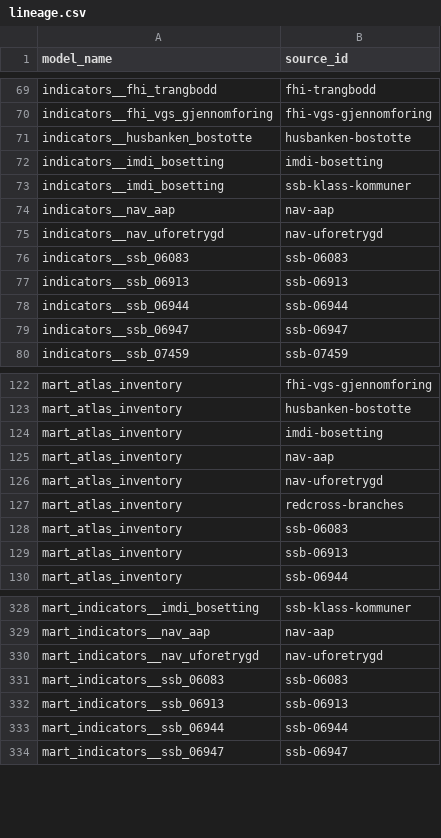
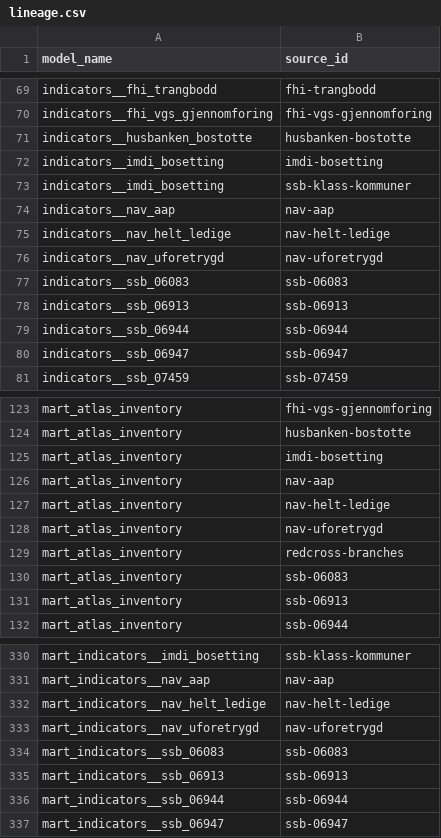
Before and after one commit to terchris/atlas, a CSV file: atlas-data/dbt/seeds/sources/lineage.csv, drawn as a sheet; only a part is shown, gaps mark what is left out; the diff names each change by its address in the sheet, - before the commit and + after, or states it on an @@ line.

```diff
--- a/atlas-data/dbt/seeds/sources/lineage.csv
+++ b/atlas-data/dbt/seeds/sources/lineage.csv
+row 75: indicators__nav_helt_ledige | nav-helt-ledige
+row 127: mart_atlas_inventory | nav-helt-ledige
+row 332: mart_indicators__nav_helt_ledige | nav-helt-ledige
```
Also changed, not shown: atlas-data/dbt/seeds/sources/_sources_dimensions.csv, atlas-data/dbt/seeds/sources/_sources_manifest.csv, 30 other files.
